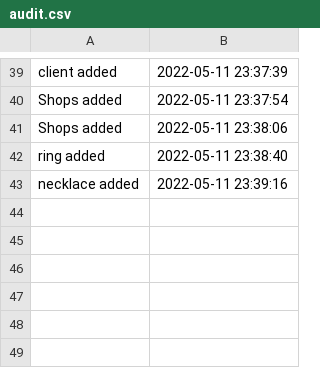
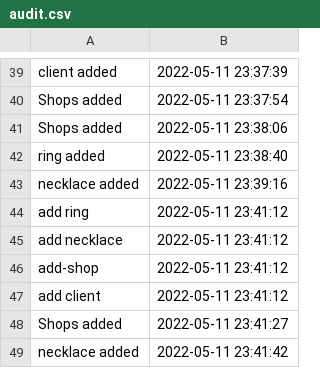
Before and after one commit to AndreeaCreita/BijuMagee, a CSV file: csv/audit.csv, drawn as a sheet; only a part is shown, gaps mark what is left out; the diff names each change by its address in the sheet, - before the commit and + after, or states it on an @@ line.

```diff
--- a/csv/audit.csv
+++ b/csv/audit.csv
+row 44: add ring | 2022-05-11 23:41:12
+row 45: add necklace | 2022-05-11 23:41:12
+row 46: add-shop | 2022-05-11 23:41:12
+row 47: add client | 2022-05-11 23:41:12
+row 48: Shops added | 2022-05-11 23:41:27
+row 49: necklace added | 2022-05-11 23:41:42
```
Also changed, not shown: 3 other files.
